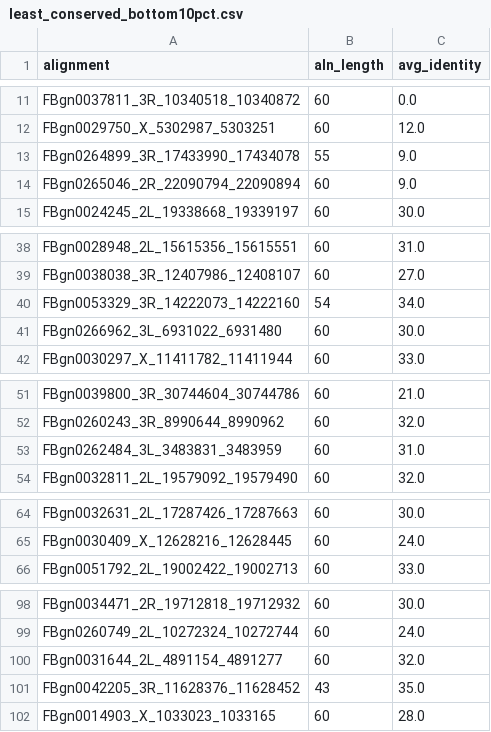
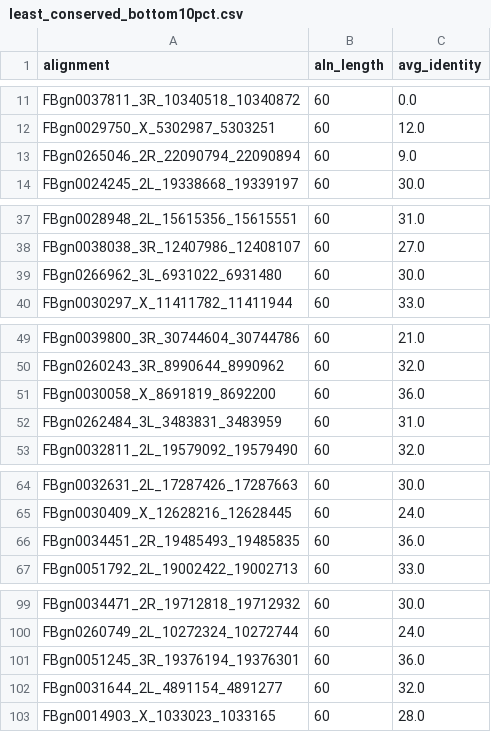
Before and after one commit to aescos/SCR, a CSV file: 0003_hairpinConservation/results_figures/least_conserved_bottom10pct.csv, drawn as a sheet; only a part is shown, gaps mark what is left out; removed rows and columns are numbered as before the commit, all else as after; the diff covers the shown part only; the diff names each change by its address in the sheet, - before the commit and + after, or states it on an @@ line.

```diff
--- a/0003_hairpinConservation/results_figures/least_conserved_bottom10pct.csv
+++ b/0003_hairpinConservation/results_figures/least_conserved_bottom10pct.csv
-row 13: FBgn0264899_3R_17433990_17434078 | 55 | 9.0
-row 40: FBgn0053329_3R_14222073_14222160 | 54 | 34.0
+row 51: FBgn0030058_X_8691819_8692200 | 60 | 36.0
+row 66: FBgn0034451_2R_19485493_19485835 | 60 | 36.0
+row 101: FBgn0051245_3R_19376194_19376301 | 60 | 36.0
-row 101: FBgn0042205_3R_11628376_11628452 | 43 | 35.0
```
Also changed, not shown: 11 added rows and 7 removed rows elsewhere in this file, 0003_hairpinConservation/results_figures/most_conserved_top10pct.csv, 12 other files.
